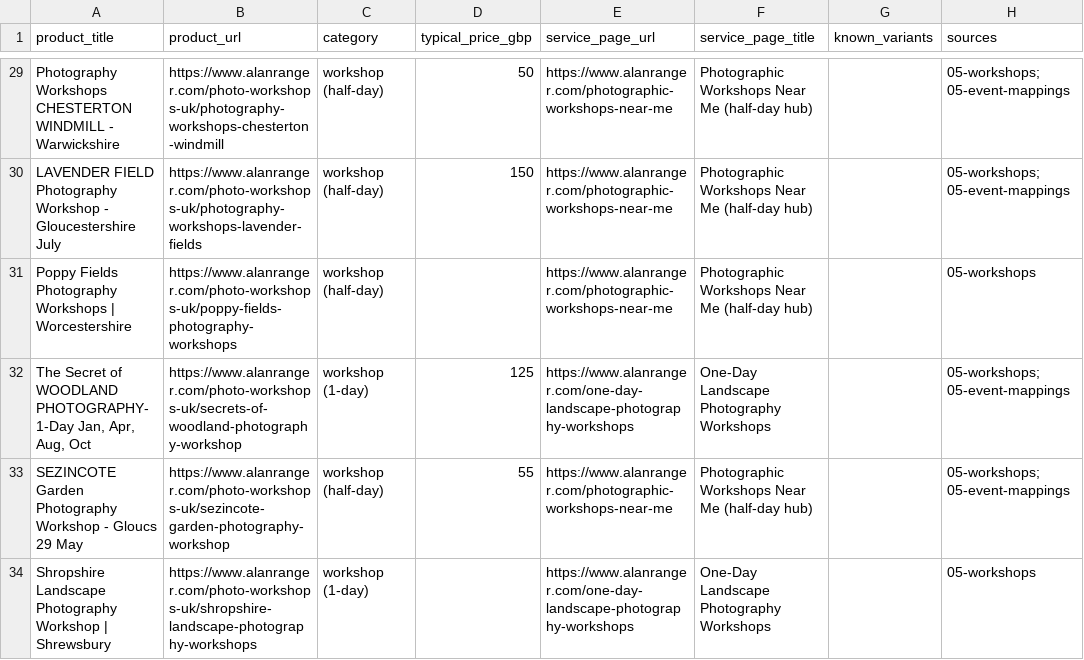
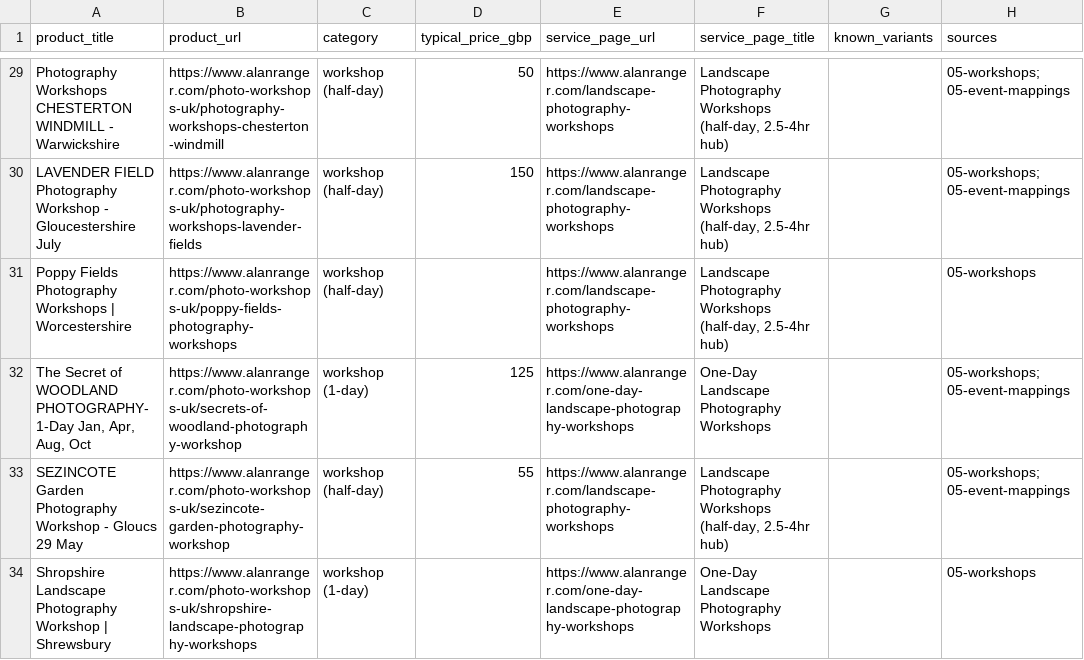
Before and after one commit to alanranger/alan-shared-resources, a CSV file: csv processed/canonical-products.csv, drawn as a sheet; only a part is shown, gaps mark what is left out; the diff covers the shown part only; the diff names each change by its address in the sheet, - before the commit and + after, or states it on an @@ line.

```diff
--- a/csv processed/canonical-products.csv
+++ b/csv processed/canonical-products.csv
-E29:E31 (service_page_url): https://www.alanranger.com/photographic-workshops-near-me
+E29:E31 (service_page_url): https://www.alanranger.com/landscape-photography-workshops
-F29:F31 (service_page_title): Photographic Workshops Near Me (half-day hub)
+F29:F31 (service_page_title): Landscape Photography Workshops (half-day, 2.5-4hr hub)
-E33 (service_page_url): https://www.alanranger.com/photographic-workshops-near-me
+E33 (service_page_url): https://www.alanranger.com/landscape-photography-workshops
-F33 (service_page_title): Photographic Workshops Near Me (half-day hub)
+F33 (service_page_title): Landscape Photography Workshops (half-day, 2.5-4hr hub)
```
Also changed, not shown: 62 edited cells elsewhere in this file.
